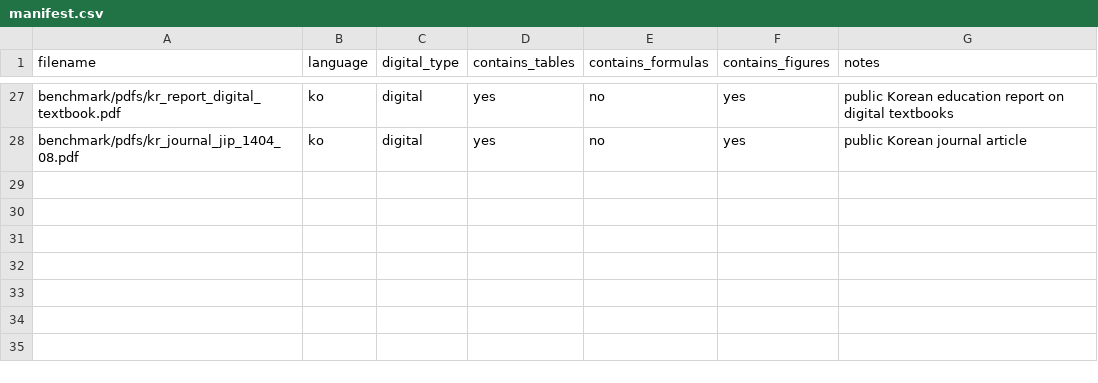
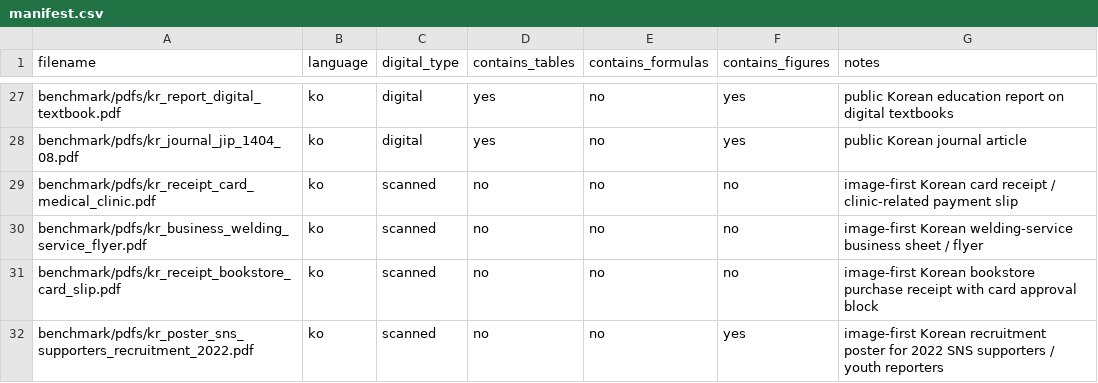
Before and after one commit to 2026-Capstone1-Team5/document-ai, a CSV file: benchmark/manifest.csv, drawn as a sheet; only a part is shown, gaps mark what is left out; the diff names each change by its address in the sheet, - before the commit and + after, or states it on an @@ line.

```diff
--- a/benchmark/manifest.csv
+++ b/benchmark/manifest.csv
+row 29: benchmark/pdfs/kr_receipt_card_medical_clinic.pdf | ko | scanned | no | no | no | image-first Korean card receipt / clinic-related payment slip
+row 30: benchmark/pdfs/kr_business_welding_service_flyer.pdf | ko | scanned | no | no | no | image-first Korean welding-service business sheet / flyer
+row 31: benchmark/pdfs/kr_receipt_bookstore_card_slip.pdf | ko | scanned | no | no | no | image-first Korean bookstore purchase receipt with card approval block
+row 32: benchmark/pdfs/kr_poster_sns_supporters_recruitment_2022.pdf | ko | scanned | no | no | yes | image-first Korean recruitment poster for 2022 SNS supporters / youth reporters
```
Also changed, not shown: 4 other files.
